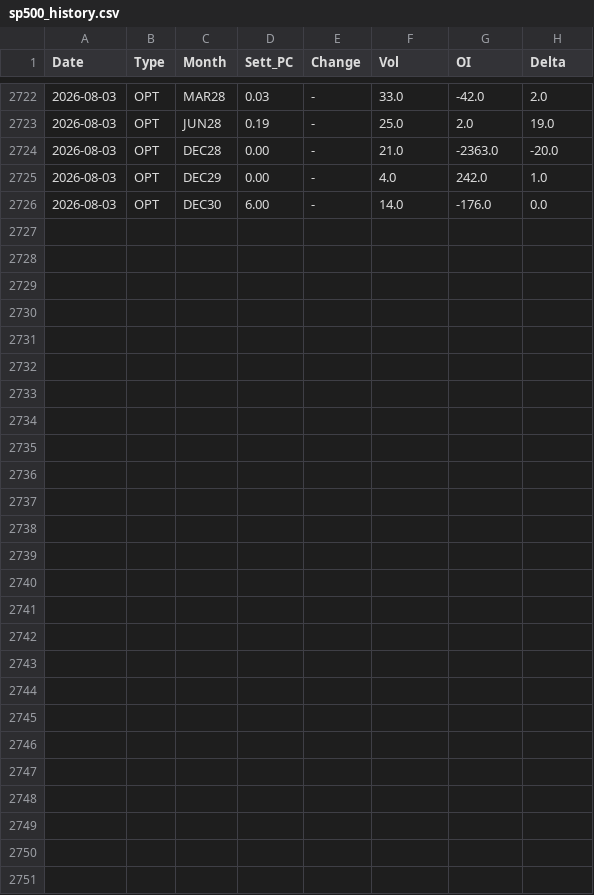
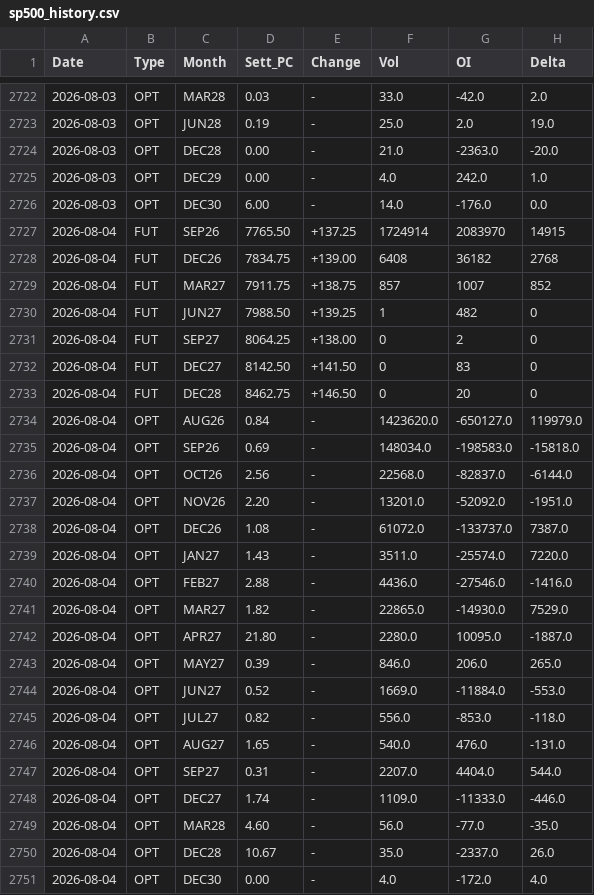
Before and after one commit to jianhuaa/fx-telegram-bot, a CSV file: sp500_history.csv, drawn as a sheet; only a part is shown, gaps mark what is left out.

```diff
--- a/sp500_history.csv
+++ b/sp500_history.csv
@@ -2726 +2726,26 @@ Date,Type,Month,Sett_PC,Change,Vol,OI,Delta
 2026-08-03,OPT,DEC30,6.00,-,14.0,-176.0,0.0
+2026-08-04,FUT,SEP26,7765.50,+137.25,1724914,2083970,14915
+2026-08-04,FUT,DEC26,7834.75,+139.00,6408,36182,2768
+2026-08-04,FUT,MAR27,7911.75,+138.75,857,1007,852
+2026-08-04,FUT,JUN27,7988.50,+139.25,1,482,0
+2026-08-04,FUT,SEP27,8064.25,+138.00,0,2,0
+2026-08-04,FUT,DEC27,8142.50,+141.50,0,83,0
+2026-08-04,FUT,DEC28,8462.75,+146.50,0,20,0
+2026-08-04,OPT,AUG26,0.84,-,1423620.0,-650127.0,119979.0
+2026-08-04,OPT,SEP26,0.69,-,148034.0,-198583.0,-15818.0
+2026-08-04,OPT,OCT26,2.56,-,22568.0,-82837.0,-6144.0
+2026-08-04,OPT,NOV26,2.20,-,13201.0,-52092.0,-1951.0
+2026-08-04,OPT,DEC26,1.08,-,61072.0,-133737.0,7387.0
+2026-08-04,OPT,JAN27,1.43,-,3511.0,-25574.0,7220.0
+2026-08-04,OPT,FEB27,2.88,-,4436.0,-27546.0,-1416.0
+2026-08-04,OPT,MAR27,1.82,-,22865.0,-14930.0,7529.0
+2026-08-04,OPT,APR27,21.80,-,2280.0,10095.0,-1887.0
+2026-08-04,OPT,MAY27,0.39,-,846.0,206.0,265.0
+2026-08-04,OPT,JUN27,0.52,-,1669.0,-11884.0,-553.0
+2026-08-04,OPT,JUL27,0.82,-,556.0,-853.0,-118.0
+2026-08-04,OPT,AUG27,1.65,-,540.0,476.0,-131.0
+2026-08-04,OPT,SEP27,0.31,-,2207.0,4404.0,544.0
+2026-08-04,OPT,DEC27,1.74,-,1109.0,-11333.0,-446.0
+2026-08-04,OPT,MAR28,4.60,-,56.0,-77.0,-35.0
+2026-08-04,OPT,DEC28,10.67,-,35.0,-2337.0,26.0
+2026-08-04,OPT,DEC30,0.00,-,4.0,-172.0,4.0
```
